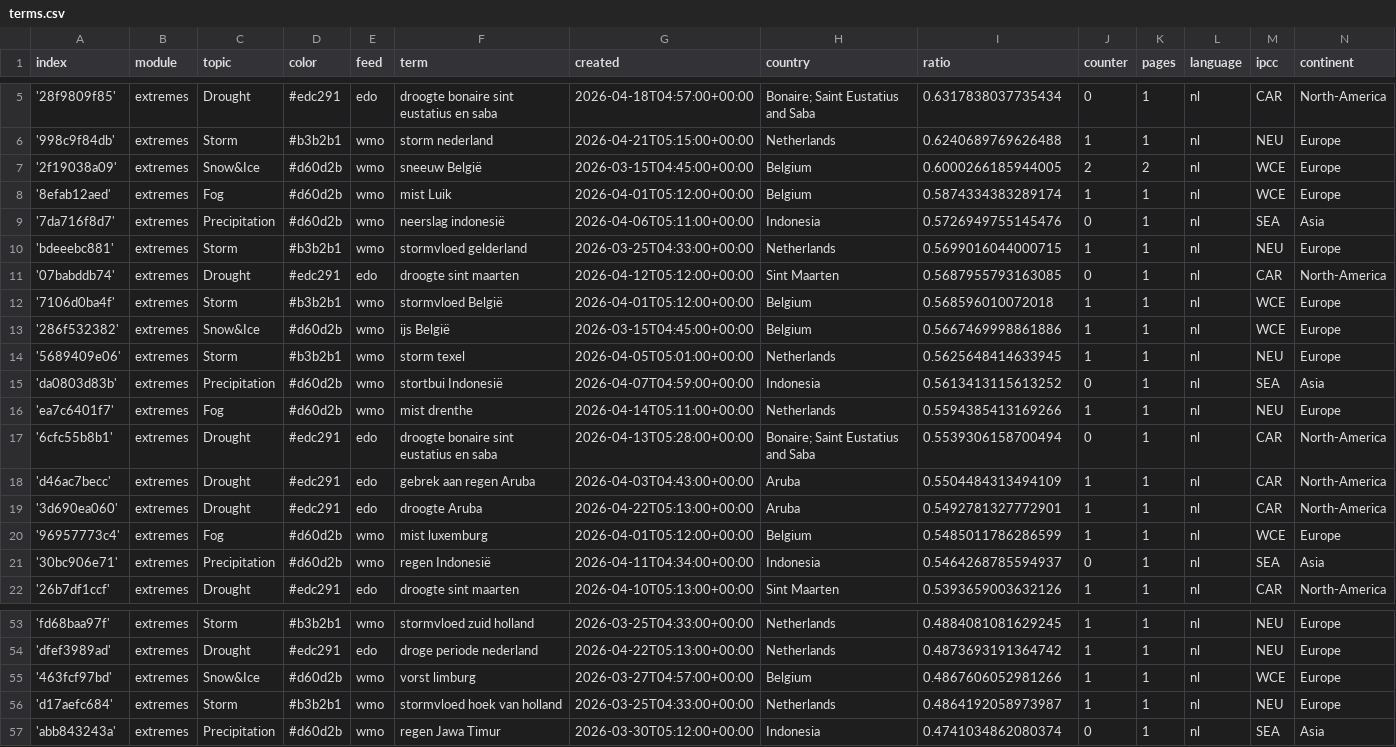
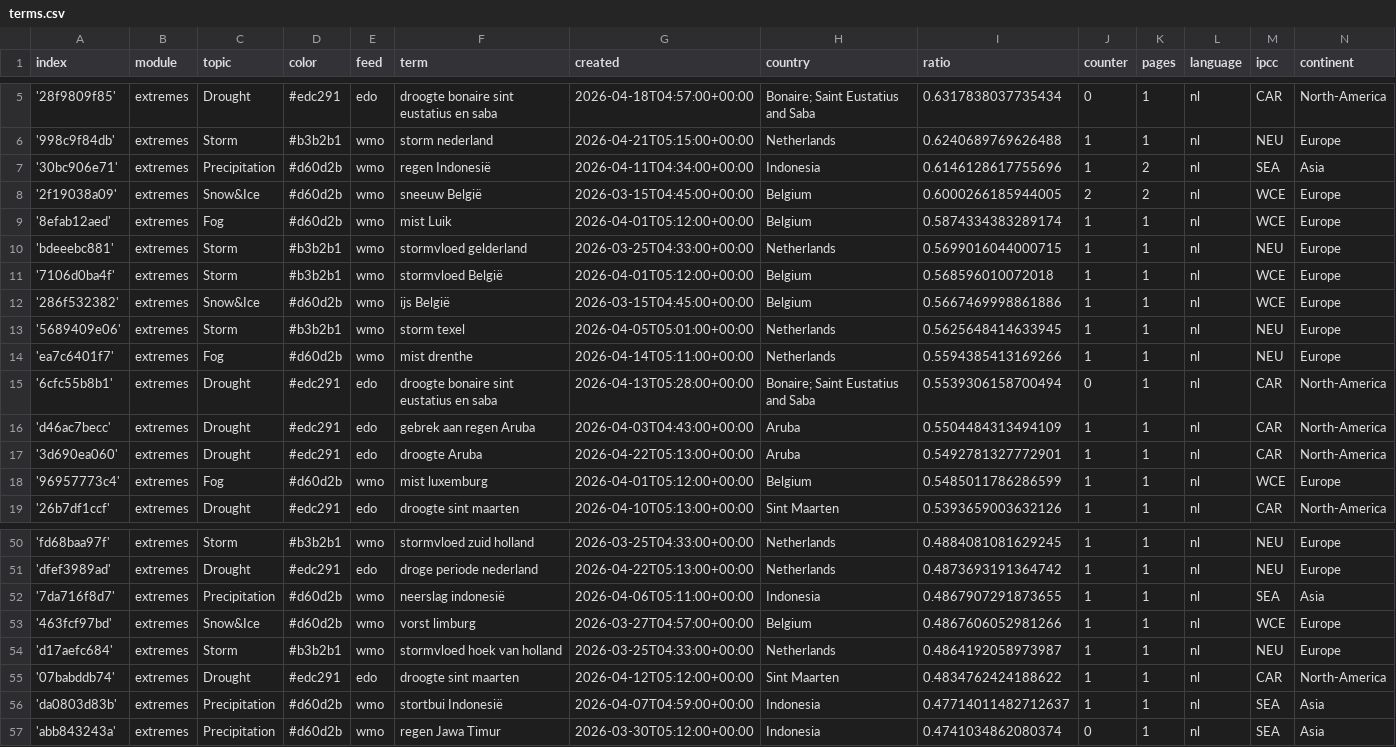
Before and after one commit to MarcoL95-News25/netherlandExtremes, a CSV file: terms.csv, drawn as a sheet; only a part is shown, gaps mark what is left out; removed rows and columns are numbered as before the commit, all else as after; the diff names each change by its address in the sheet, - before the commit and + after, or states it on an @@ line.

```diff
--- a/terms.csv
+++ b/terms.csv
+row 7: '30bc906e71' | extremes | Precipitation | #d60d2b | wmo | regen Indonesië | 2026-04-11T04:34:00+00:00 | Indonesia | 0.6146128617755696 | 1 | 2 | nl | SEA | Asia
-row 9: '7da716f8d7' | extremes | Precipitation | #d60d2b | wmo | neerslag indonesië | 2026-04-06T05:11:00+00:00 | Indonesia | 0.5726949755145476 | 0 | 1 | nl | SEA | Asia
-row 11: '07babddb74' | extremes | Drought | #edc291 | edo | droogte sint maarten | 2026-04-12T05:12:00+00:00 | Sint Maarten | 0.5687955793163085 | 0 | 1 | nl | CAR | North-America
-row 15: 'da0803d83b' | extremes | Precipitation | #d60d2b | wmo | stortbui Indonesië | 2026-04-07T04:59:00+00:00 | Indonesia | 0.5613413115613252 | 0 | 1 | nl | SEA | Asia
-row 21: '30bc906e71' | extremes | Precipitation | #d60d2b | wmo | regen Indonesië | 2026-04-11T04:34:00+00:00 | Indonesia | 0.5464268785594937 | 0 | 1 | nl | SEA | Asia
+row 52: '7da716f8d7' | extremes | Precipitation | #d60d2b | wmo | neerslag indonesië | 2026-04-06T05:11:00+00:00 | Indonesia | 0.4867907291873655 | 1 | 1 | nl | SEA | Asia
+row 55: '07babddb74' | extremes | Drought | #edc291 | edo | droogte sint maarten | 2026-04-12T05:12:00+00:00 | Sint Maarten | 0.4834762424188622 | 1 | 1 | nl | CAR | North-America
+row 56: 'da0803d83b' | extremes | Precipitation | #d60d2b | wmo | stortbui Indonesië | 2026-04-07T04:59:00+00:00 | Indonesia | 0.47714011482712637 | 1 | 1 | nl | SEA | Asia
```
Also changed, not shown: cxsv/news_2026_04.csv.
